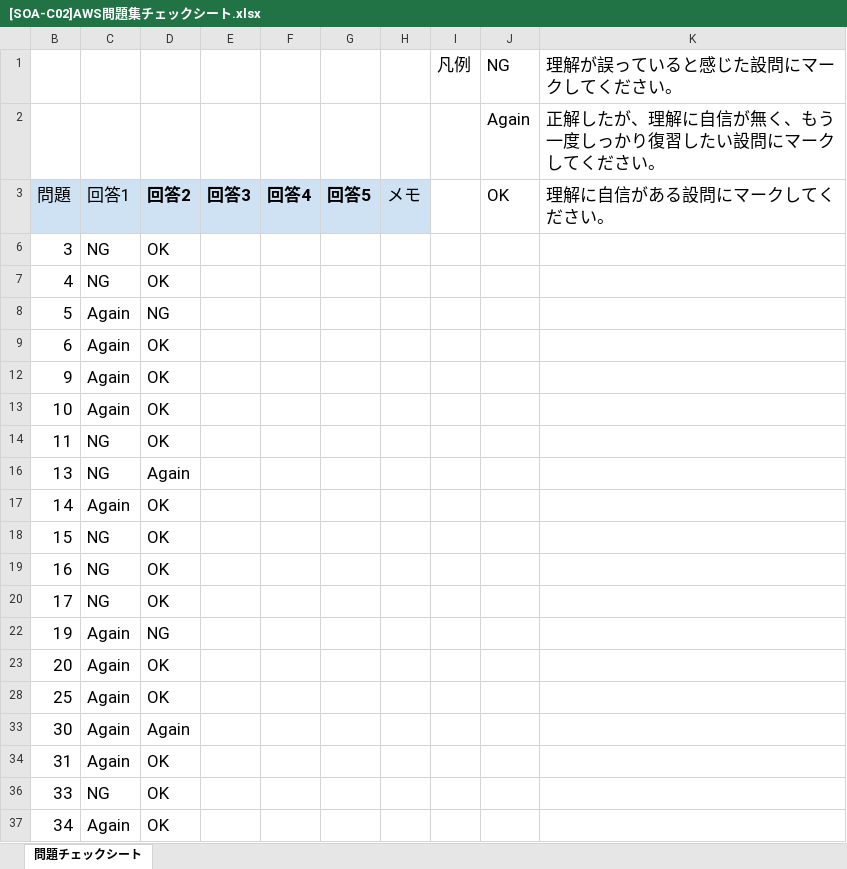
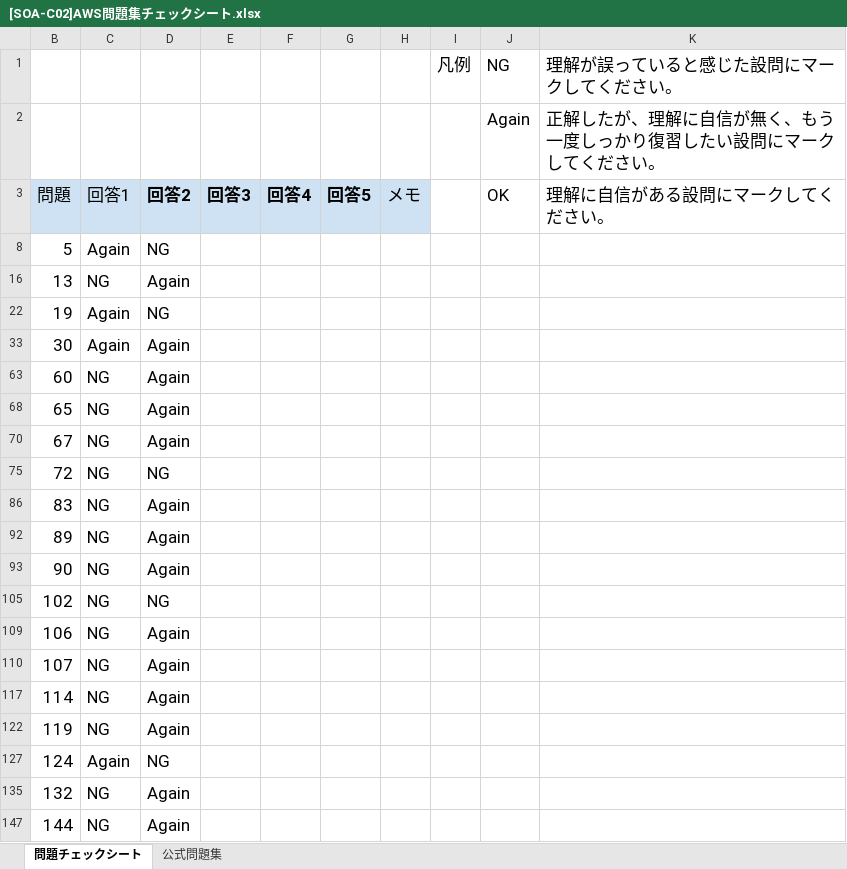
Before and after one commit to souemon/readeing-learning-history, an Excel workbook: work-book/cloudTech/SOA/[SOA-C02]AWS問題集チェックシート.xlsx, sheet 問題チェックシート, drawn as a sheet; only a part is shown; the shorter side is filled out with more unchanged rows; values as stored, in another font and other column widths than the file's, no borders; conditional formats not drawn; the diff covers the shown part only; the diff names each change by its address in the sheet, - before the commit and + after, or states it on an @@ line.

```diff
--- a/work-book/cloudTech/SOA/[SOA-C02]AWS問題集チェックシート.xlsx (sheet 問題チェックシート)
+++ b/work-book/cloudTech/SOA/[SOA-C02]AWS問題集チェックシート.xlsx (sheet 問題チェックシート)
+sheet tab: 公式問題集
@@ row 6 hidden: 3 | NG | OK @@
@@ row 7 hidden: 4 | NG | OK @@
@@ row 9 hidden: 6 | Again | OK @@
@@ row 12 hidden: 9 | Again | OK @@
@@ row 13 hidden: 10 | Again | OK @@
@@ row 14 hidden: 11 | NG | OK @@
@@ row 17 hidden: 14 | Again | OK @@
@@ row 18 hidden: 15 | NG | OK @@
@@ row 19 hidden: 16 | NG | OK @@
@@ row 20 hidden: 17 | NG | OK @@
@@ row 23 hidden: 20 | Again | OK @@
@@ row 28 hidden: 25 | Again | OK @@
@@ row 34 hidden: 31 | Again | OK @@
@@ row 36 hidden: 33 | NG | OK @@
@@ row 37 hidden: 34 | Again | OK @@
```
Also changed, not shown: 53 hidden or unhidden rows elsewhere in this sheet.
